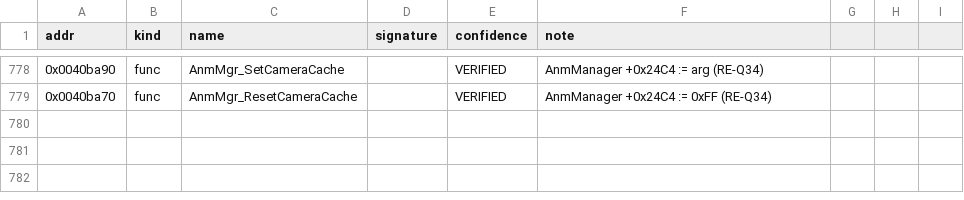
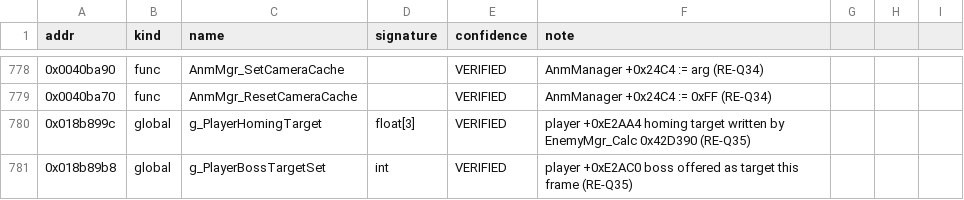
Before and after one commit to kauri-off/th_08, a CSV file: re/symbols.csv, drawn as a sheet; only a part is shown, gaps mark what is left out; the diff names each change by its address in the sheet, - before the commit and + after, or states it on an @@ line.

```diff
--- a/re/symbols.csv
+++ b/re/symbols.csv
+row 780: 0x018b899c | global | g_PlayerHomingTarget | float[3] | VERIFIED | player +0xE2AA4 homing target written by EnemyMgr_Calc 0x42D390 (RE-Q35)
+row 781: 0x018b89b8 | global | g_PlayerBossTargetSet | int | VERIFIED | player +0xE2AC0 boss offered as target this frame (RE-Q35)
```
Also changed, not shown: 4 other files.
